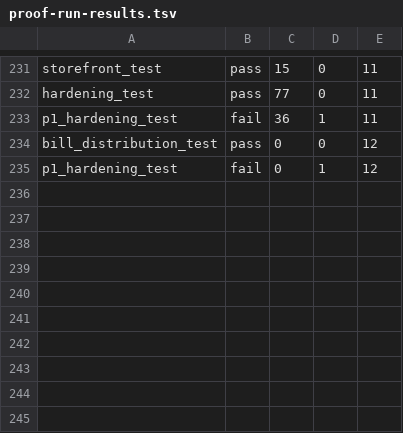
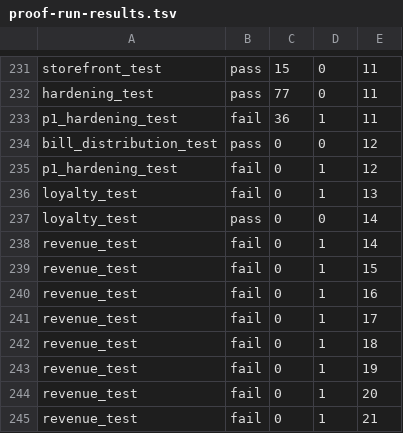
Before and after one commit to kundanvarma/genalpha-bss, a TSV file: docs/proof-run-results.tsv, drawn as a sheet; only a part is shown, gaps mark what is left out.

```diff
--- a/docs/proof-run-results.tsv
+++ b/docs/proof-run-results.tsv
@@ -235 +235,11 @@ bill_distribution_test	pass	0	0	12
 p1_hardening_test	fail	0	1	12
+loyalty_test	fail	0	1	13
+loyalty_test	pass	0	0	14
+revenue_test	fail	0	1	14
+revenue_test	fail	0	1	15
+revenue_test	fail	0	1	16
+revenue_test	fail	0	1	17
+revenue_test	fail	0	1	18
+revenue_test	fail	0	1	19
+revenue_test	fail	0	1	20
+revenue_test	fail	0	1	21
```
Also changed, not shown: ops/e2e/.proof-run/results.tsv, 6 other files.
